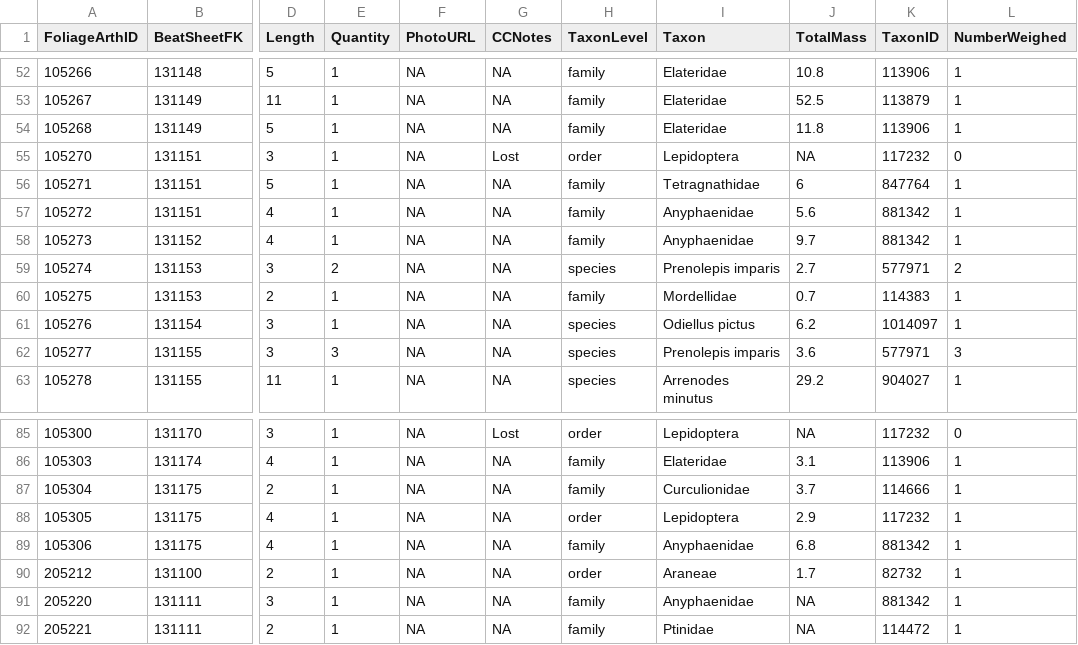
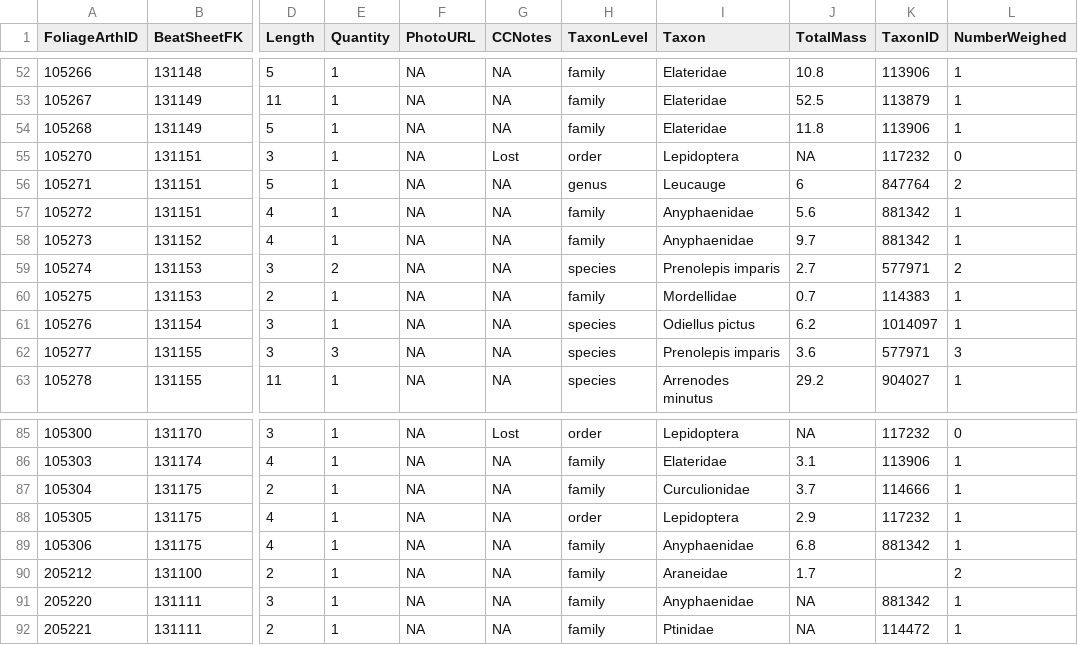
Before and after one commit to IREdwards27/arths-on-landscapes, a CSV file: data/foliagearths_2022-10-27.csv, drawn as a sheet; only a part is shown, gaps mark what is left out; the diff names each change by its address in the sheet, - before the commit and + after, or states it on an @@ line.

```diff
--- a/data/foliagearths_2022-10-27.csv
+++ b/data/foliagearths_2022-10-27.csv
-H56 (TaxonLevel): family
+H56 (TaxonLevel): genus
-I56 (Taxon): Tetragnathidae
+I56 (Taxon): Leucauge
-L56 (NumberWeighed): 1
+L56 (NumberWeighed): 2
-H90 (TaxonLevel): order
+H90 (TaxonLevel): family
-I90 (Taxon): Araneae
+I90 (Taxon): Araneidae
-K90 (TaxonID): 82732
+K90 (TaxonID): (empty)
-L90 (NumberWeighed): 1
+L90 (NumberWeighed): 2
```
Also changed, not shown: data/foliage_rechecks.csv, data/ground_rechecks.csv, 1 other file.
